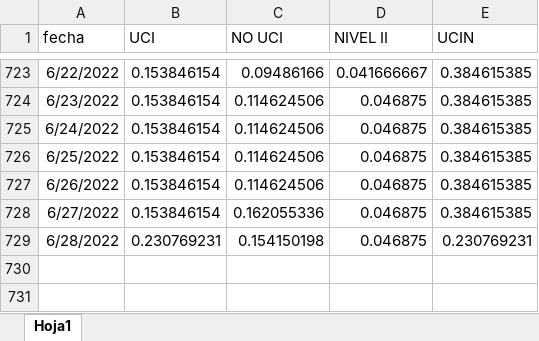
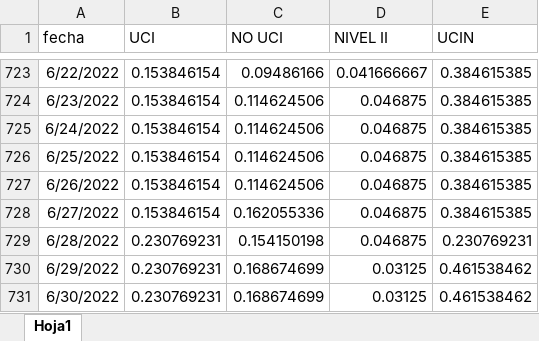
Before and after one commit to JoeloSumerente/GERESA_dashboard, an Excel workbook: data/source1_camas/input/disponibilidad_camas_hospitalarias.xlsx, sheet Hoja1, drawn as a sheet; only a part is shown, gaps mark what is left out; values as stored, in another font and other column widths than the file's, no borders; the diff names each change by its address in the sheet, - before the commit and + after, or states it on an @@ line.

```diff
--- a/data/source1_camas/input/disponibilidad_camas_hospitalarias.xlsx (sheet Hoja1)
+++ b/data/source1_camas/input/disponibilidad_camas_hospitalarias.xlsx (sheet Hoja1)
+row 730: 6/29/2022 | 0.230769231 | 0.168674699 | 0.03125 | 0.461538462
+row 731: 6/30/2022 | 0.230769231 | 0.168674699 | 0.03125 | 0.461538462
```
Also changed, not shown: 6 other files.
